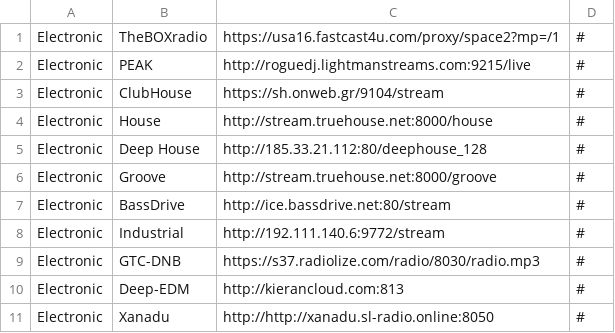
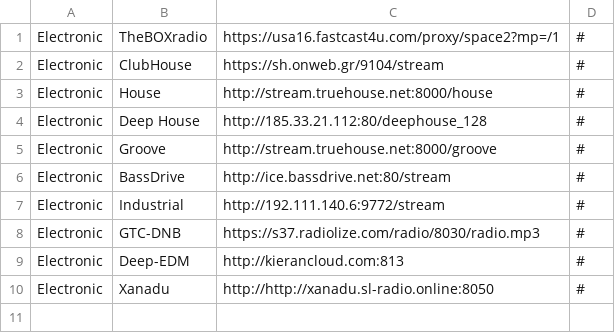
Before and after one commit to spokrovskiy/stations, a CSV file: electronic.csv, drawn as a sheet.

Commit message:
Update electronic.csv

```diff
--- a/electronic.csv
+++ b/electronic.csv
@@ -1,3 +1,2 @@
 Electronic|TheBOXradio|https://usa16.fastcast4u.com/proxy/space2?mp=/1|#
-Electronic|PEAK|http://roguedj.lightmanstreams.com:9215/live|#
 Electronic|ClubHouse|https://sh.onweb.gr/9104/stream|#
```
